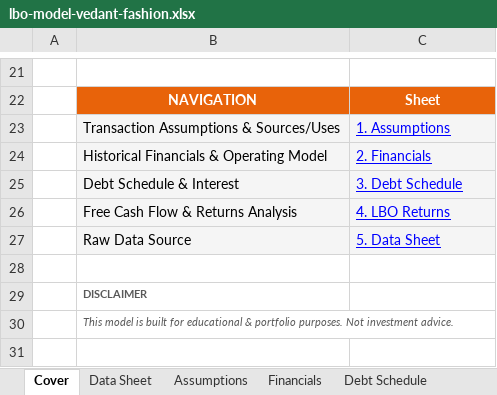
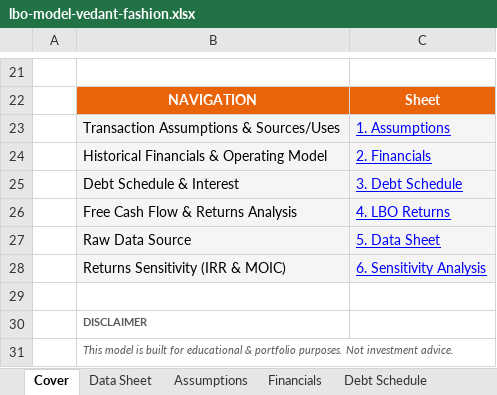
Before and after one commit to AplhaUser123/anvay-portfolio, an Excel workbook: assets/excel/lbo-model-vedant-fashion.xlsx, sheet Cover, drawn as a sheet; only a part is shown, gaps mark what is left out; values as stored, in another font and other column widths than the file's, no borders; the diff names each change by its address in the sheet, - before the commit and + after, or states it on an @@ line.

```diff
--- a/assets/excel/lbo-model-vedant-fashion.xlsx (sheet Cover)
+++ b/assets/excel/lbo-model-vedant-fashion.xlsx (sheet Cover)
+row 28:  | Returns Sensitivity (IRR & MOIC) | 6. Sensitivity Analysis
```
Also changed, not shown: other sheet tabs, formulas that keep their value.
